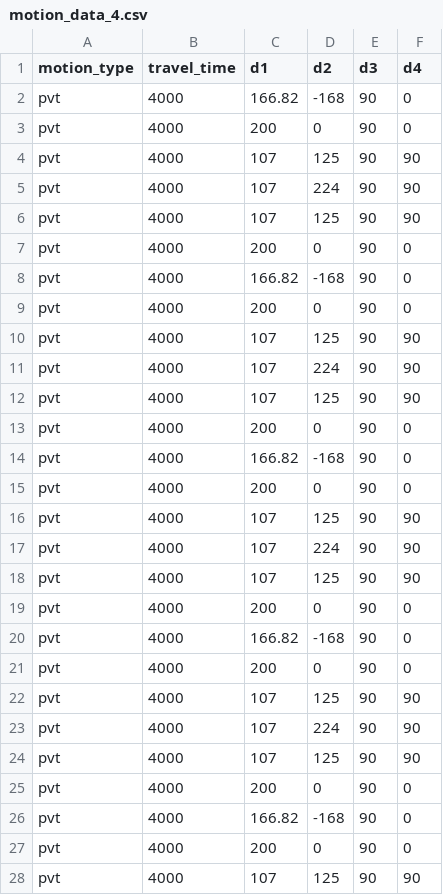
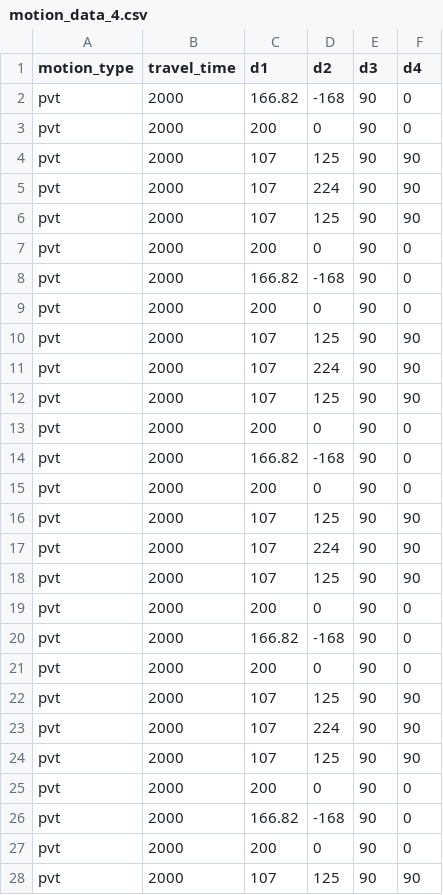
Before and after one commit to tzf230201/scara_arm, a CSV file: pusirobot/ver_d/motion_data_4.csv, drawn as a sheet; only a part is shown; the diff covers the shown part only.

```diff
--- a/pusirobot/ver_d/motion_data_4.csv
+++ b/pusirobot/ver_d/motion_data_4.csv
@@ -1,28 +1,28 @@
 motion_type,travel_time,d1,d2,d3,d4
-pvt,4000,166.82,-168,90,0
-pvt,4000,200,0,90,0
-pvt,4000,107,125,90,90
-pvt,4000,107,224,90,90
-pvt,4000,107,125,90,90
-pvt,4000,200,0,90,0
-pvt,4000,166.82,-168,90,0
-pvt,4000,200,0,90,0
-pvt,4000,107,125,90,90
-pvt,4000,107,224,90,90
-pvt,4000,107,125,90,90
-pvt,4000,200,0,90,0
-pvt,4000,166.82,-168,90,0
-pvt,4000,200,0,90,0
-pvt,4000,107,125,90,90
-pvt,4000,107,224,90,90
-pvt,4000,107,125,90,90
-pvt,4000,200,0,90,0
-pvt,4000,166.82,-168,90,0
-pvt,4000,200,0,90,0
-pvt,4000,107,125,90,90
-pvt,4000,107,224,90,90
-pvt,4000,107,125,90,90
-pvt,4000,200,0,90,0
-pvt,4000,166.82,-168,90,0
-pvt,4000,200,0,90,0
-pvt,4000,107,125,90,90
+pvt,2000,166.82,-168,90,0
+pvt,2000,200,0,90,0
+pvt,2000,107,125,90,90
+pvt,2000,107,224,90,90
+pvt,2000,107,125,90,90
+pvt,2000,200,0,90,0
+pvt,2000,166.82,-168,90,0
+pvt,2000,200,0,90,0
+pvt,2000,107,125,90,90
+pvt,2000,107,224,90,90
+pvt,2000,107,125,90,90
+pvt,2000,200,0,90,0
+pvt,2000,166.82,-168,90,0
+pvt,2000,200,0,90,0
+pvt,2000,107,125,90,90
+pvt,2000,107,224,90,90
+pvt,2000,107,125,90,90
+pvt,2000,200,0,90,0
+pvt,2000,166.82,-168,90,0
+pvt,2000,200,0,90,0
+pvt,2000,107,125,90,90
+pvt,2000,107,224,90,90
+pvt,2000,107,125,90,90
+pvt,2000,200,0,90,0
+pvt,2000,166.82,-168,90,0
+pvt,2000,200,0,90,0
+pvt,2000,107,125,90,90
```
Also changed, not shown: 10 edited cells elsewhere in this file.
